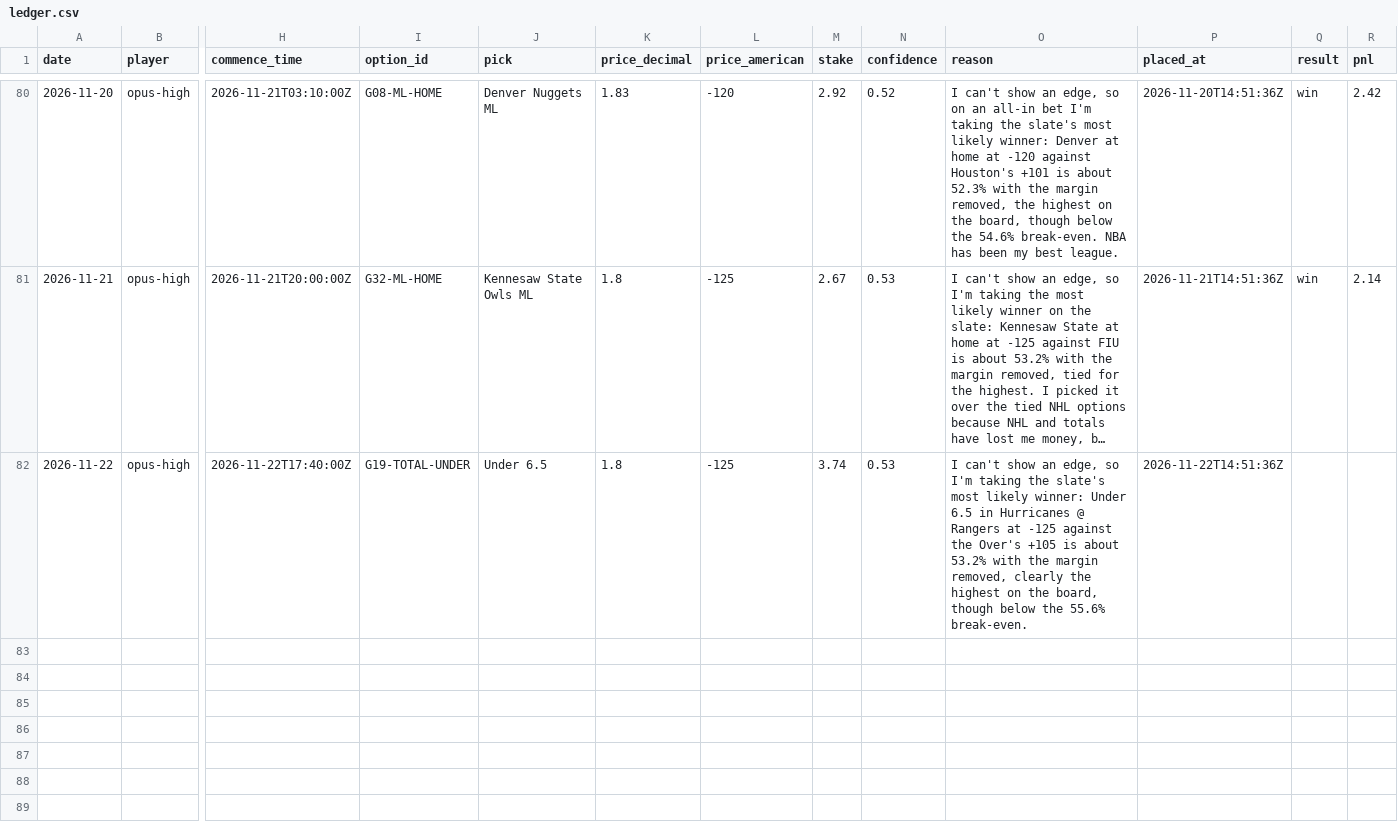
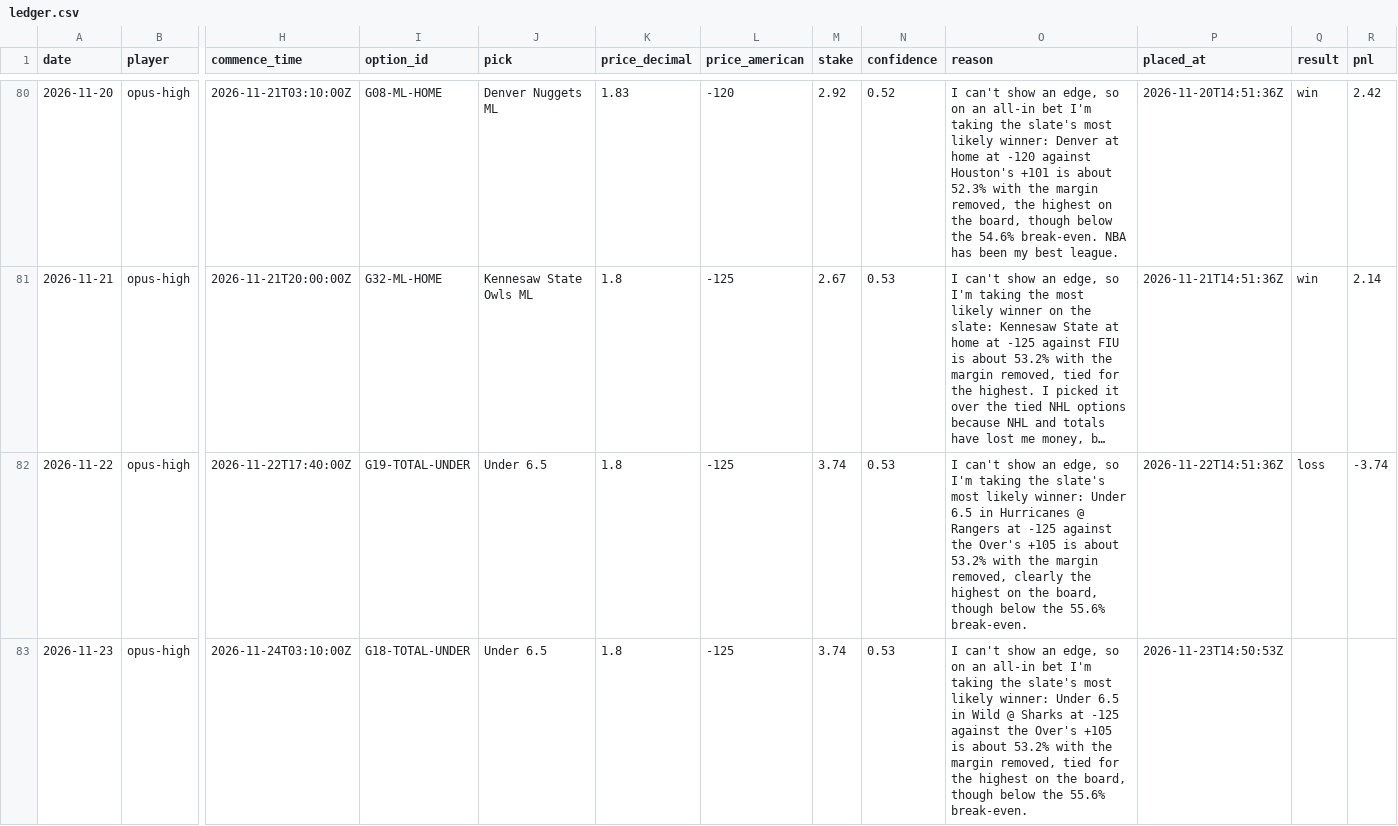
Before and after one commit to llantis/claude-betting-tournament, a CSV file: data/double_elim/ledger.csv, drawn as a sheet; only a part is shown, gaps mark what is left out; long unchanged cells end in …; rows hold the shown columns only; the diff names each change by its address in the sheet, - before the commit and + after, or states it on an @@ line.

```diff
--- a/data/double_elim/ledger.csv
+++ b/data/double_elim/ledger.csv
-Q82 (result): (empty)
+Q82 (result): loss
-R82 (pnl): (empty)
+R82 (pnl): -3.74
+row 83: 2026-11-23 | opus-high | 2026-11-24T03:10:00Z | G18-TOTAL-UNDER | Under 6.5 | 1.8 | -125 | 3.74 | 0.53 | I can't show an edge, so on an all-in bet I'm taking the slate's most likely winner: Under 6.5 in Wild @ Sharks at -125 against the Over's +105 is about 53.2% with the margin removed, tied for the highest on the board, though below the 55.6% break-even. | 2026-11-23T14:50:53Z
```
Also changed, not shown: data/kalshi_orders.csv, data/ledger.csv, 23 other files.
